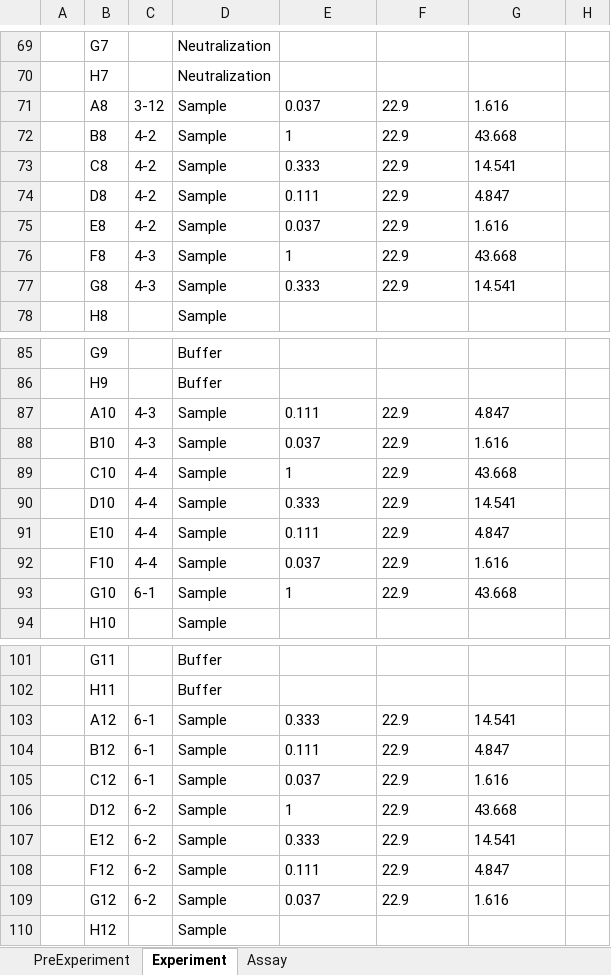
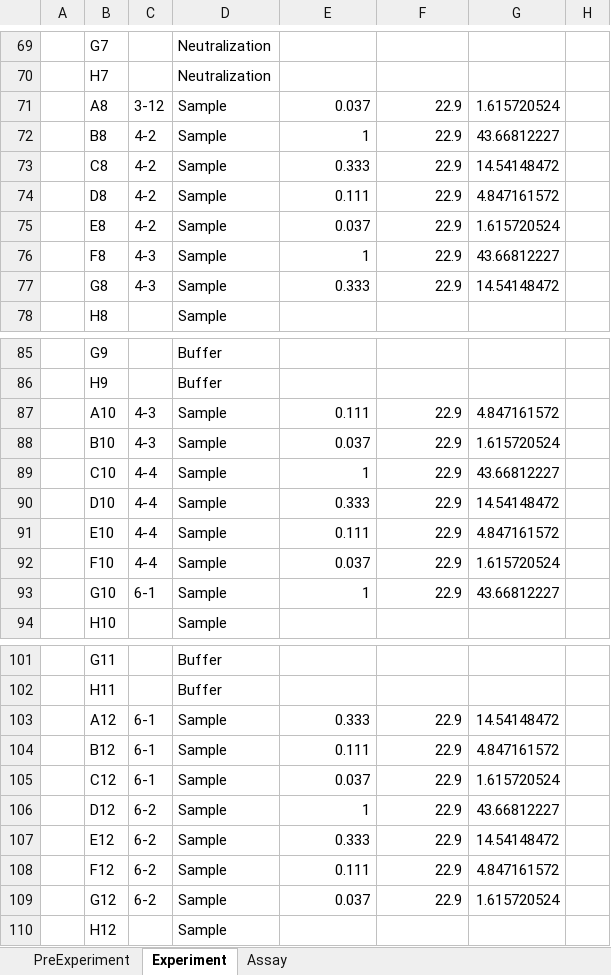
Before and after one commit to nedru004/GatorBio-Import-Excel, an Excel workbook: GatorBio Assay Form.xlsm, sheet Experiment, drawn as a sheet; only a part is shown, gaps mark what is left out; values as stored, in another font and other column widths than the file's, no borders; conditional formats not drawn; the diff covers the shown part only; the diff names each change by its address in the sheet, - before the commit and + after, or states it on an @@ line.

```diff
--- a/GatorBio Assay Form.xlsm (sheet Experiment)
+++ b/GatorBio Assay Form.xlsm (sheet Experiment)
-E71:F77 alignment: left
+E71:F77 alignment: right
-G71: 1.616
+G71: 1.615720524
-G72: 43.668
+G72: 43.66812227
-G73: 14.541
+G73: 14.54148472
-G74: 4.847
+G74: 4.847161572
-G75: 1.616
+G75: 1.615720524
-G76: 43.668
+G76: 43.66812227
-G77: 14.541
+G77: 14.54148472
-E87:F93 alignment: left
+E87:F93 alignment: right
-G87: 4.847
+G87: 4.847161572
-G88: 1.616
+G88: 1.615720524
-G89: 43.668
+G89: 43.66812227
-G90: 14.541
+G90: 14.54148472
-G91: 4.847
+G91: 4.847161572
-G92: 1.616
+G92: 1.615720524
-G93: 43.668
+G93: 43.66812227
-E103:F109 alignment: left
+E103:F109 alignment: right
-G103: 14.541
+G103: 14.54148472
-G104: 4.847
+G104: 4.847161572
-G105: 1.616
+G105: 1.615720524
-G106: 43.668
+G106: 43.66812227
-G107: 14.541
+G107: 14.54148472
-G108: 4.847
+G108: 4.847161572
-G109: 1.616
+G109: 1.615720524
```
Also changed, not shown: 23 edited cells and cell formats elsewhere in this sheet, sheet Assay, 2 other files.
